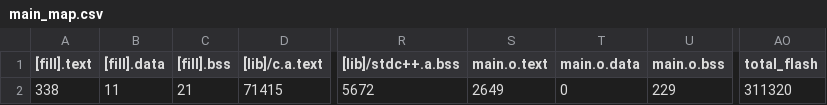
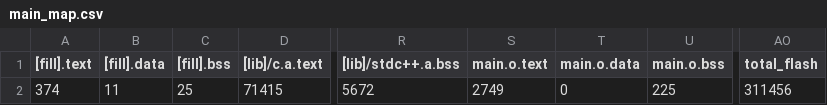
Before and after one commit to SeDi343/bel4_ezb_task_3_pwm, a CSV file: BUILD/XMC_4500_RELAX_KIT/GCC_ARM/main_map.csv, drawn as a sheet; only a part is shown, gaps mark what is left out; the diff names each change by its address in the sheet, - before the commit and + after, or states it on an @@ line.

```diff
--- a/BUILD/XMC_4500_RELAX_KIT/GCC_ARM/main_map.csv
+++ b/BUILD/XMC_4500_RELAX_KIT/GCC_ARM/main_map.csv
-A2 ([fill].text): 338
+A2 ([fill].text): 374
-C2 ([fill].bss): 21
+C2 ([fill].bss): 25
-S2 (main.o.text): 2649
+S2 (main.o.text): 2749
-U2 (main.o.bss): 229
+U2 (main.o.bss): 225
-AO2 (total_flash): 311320
+AO2 (total_flash): 311456
```
Also changed, not shown: 6 other files.
